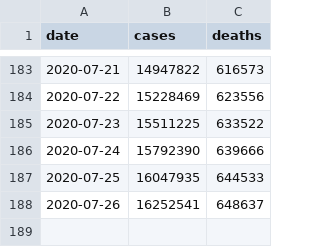
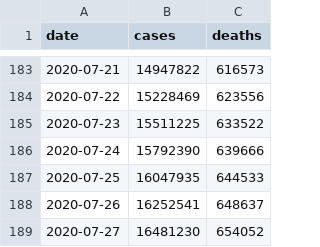
Before and after one commit to covid-open-data/xform-casecount-jhu, a CSV file: output/global.csv, drawn as a sheet; only a part is shown, gaps mark what is left out.

```diff
--- a/output/global.csv
+++ b/output/global.csv
@@ -188 +188,2 @@ date,cases,deaths
 2020-07-26,16252541,648637
+2020-07-27,16481230,654052
```
Also changed, not shown: output/admin0/all.csv, output/continents.csv, 1 other file.
